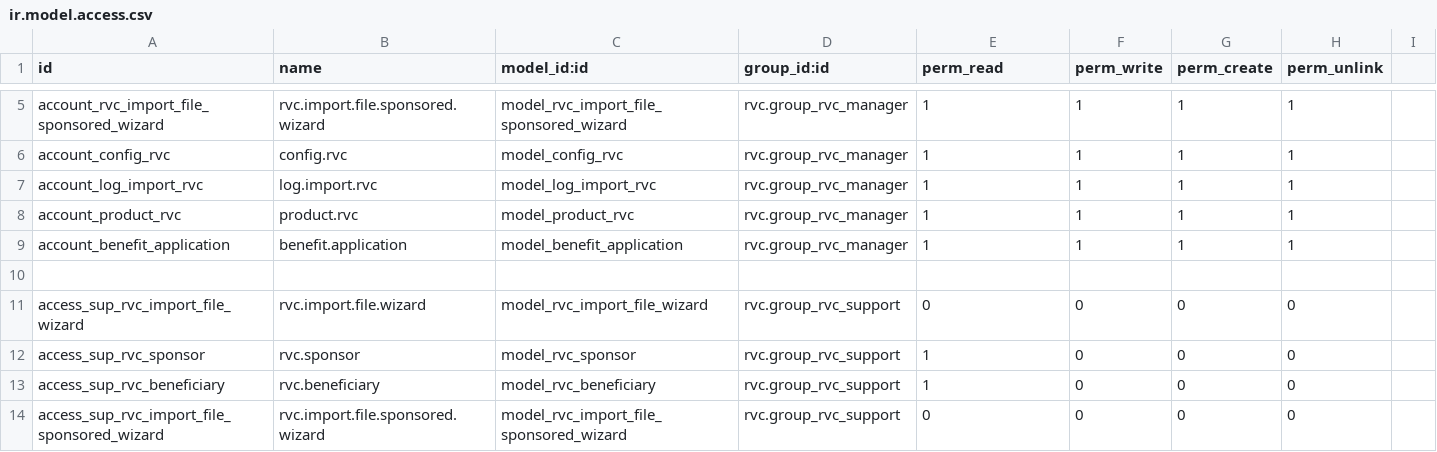
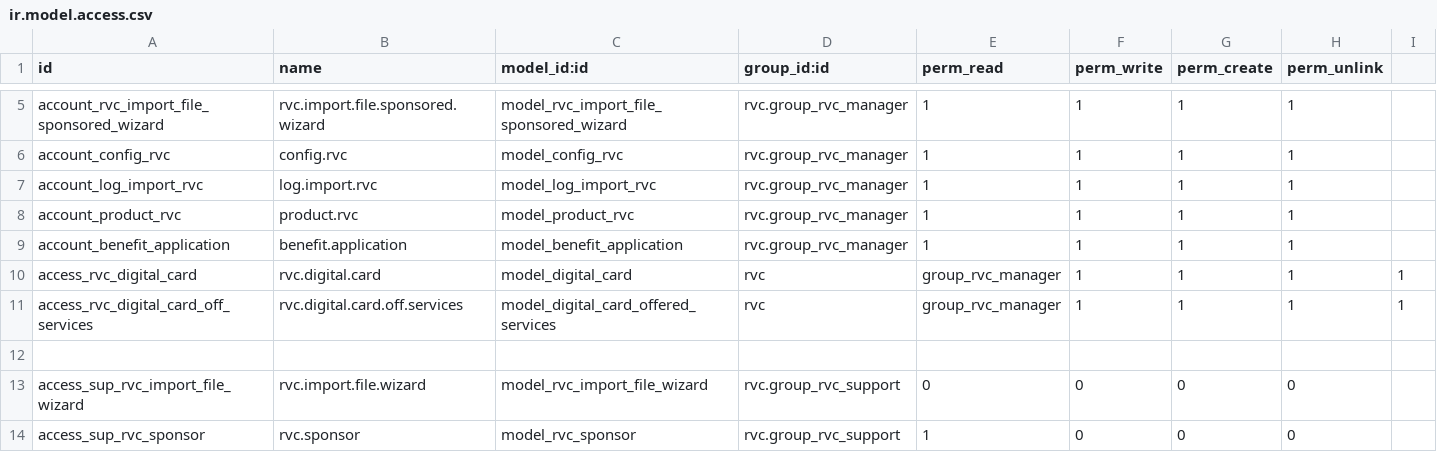
Before and after one commit to jslogyca/Logyca, a CSV file: rvc/security/ir.model.access.csv, drawn as a sheet; only a part is shown, gaps mark what is left out; the shorter side is filled out with more unchanged rows.

Commit message:
[IMP] rvc: digital card initializing...

```diff
--- a/rvc/security/ir.model.access.csv
+++ b/rvc/security/ir.model.access.csv
@@ -9,2 +9,4 @@ account_product_rvc,product.rvc,model_product_rvc,rvc.group_rvc_manager,1,1,1,1
 account_benefit_application,benefit.application,model_benefit_application,rvc.group_rvc_manager,1,1,1,1
+access_rvc_digital_card,rvc.digital.card,model_digital_card,rvc,group_rvc_manager,1,1,1,1
+access_rvc_digital_card_off_services,rvc.digital.card.off.services,model_digital_card_offered_services,rvc,group_rvc_manager,1,1,1,1
 
```
Also changed, not shown: 2 other files.
